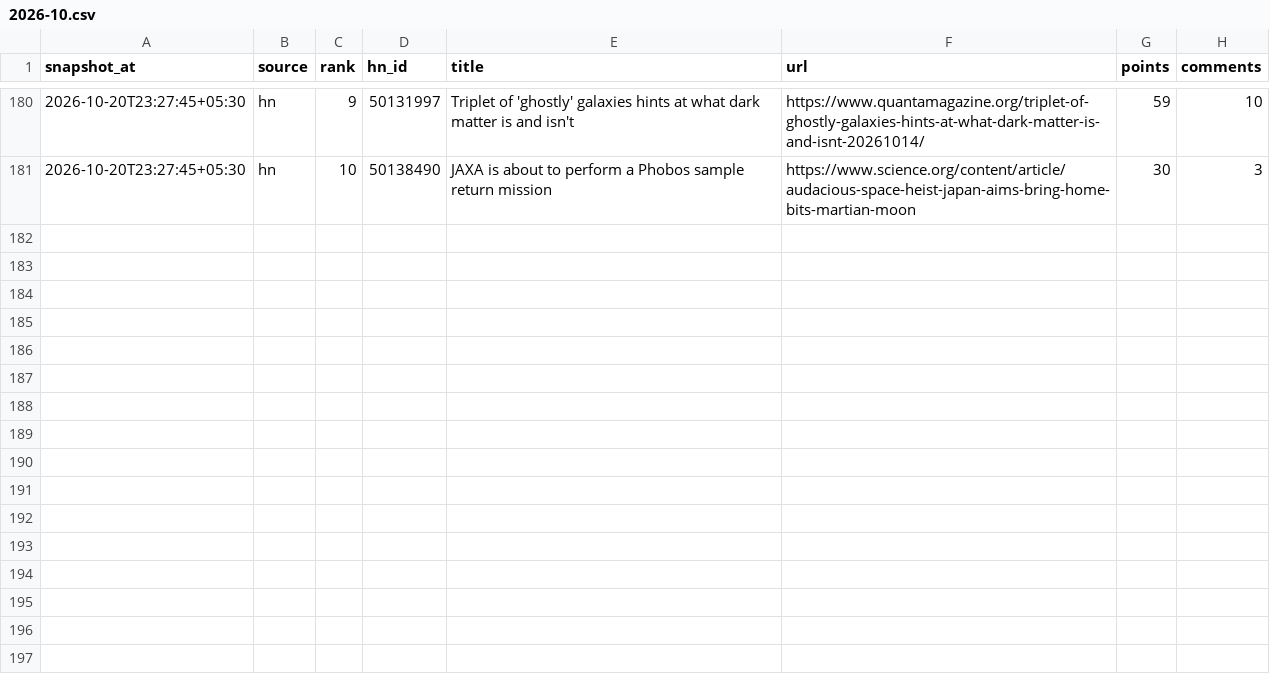
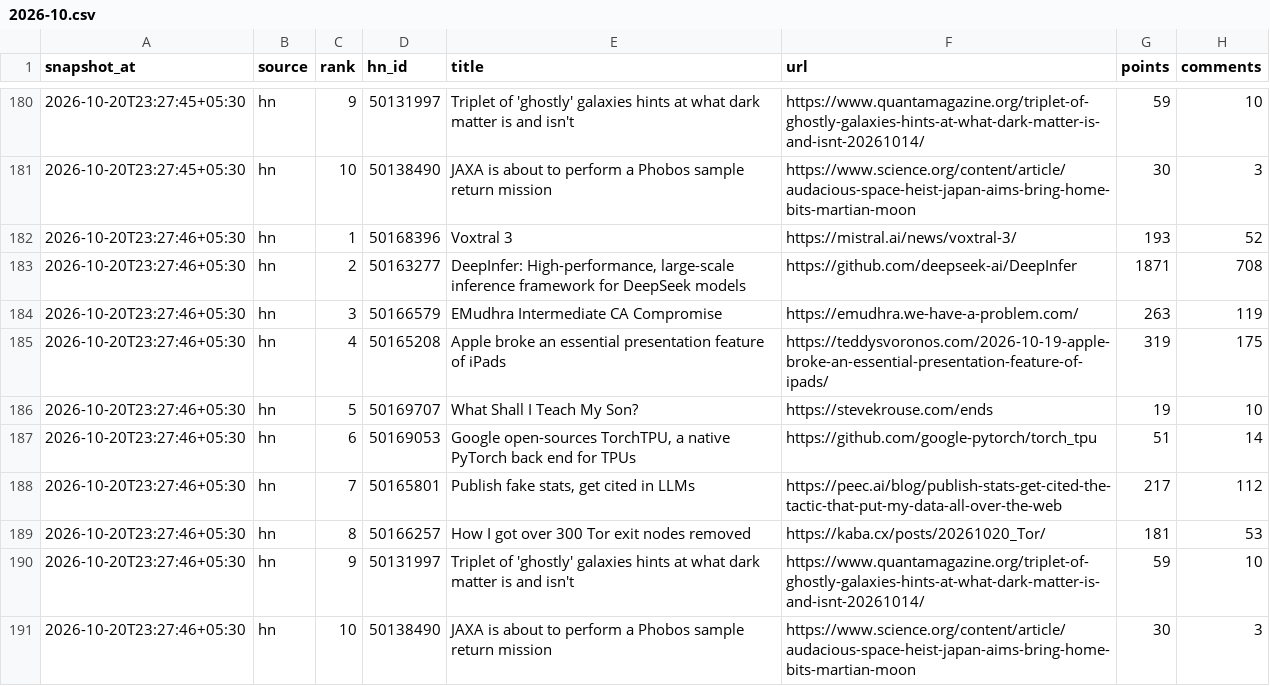
Before and after one commit to Being-Spaceman/tech-pulse, a CSV file: data/2026/2026-10.csv, drawn as a sheet; only a part is shown, gaps mark what is left out.

```diff
--- a/data/2026/2026-10.csv
+++ b/data/2026/2026-10.csv
@@ -181 +181,11 @@ snapshot_at,source,rank,hn_id,title,url,points,comments
 2026-10-20T23:27:45+05:30,hn,10,50138490,JAXA is about to perform a Phobos sample return mission,https://www.science.org/content/article/audacious-space-heist-japan-aims-bring-home-bits-martian-moon,30,3
+2026-10-20T23:27:46+05:30,hn,1,50168396,Voxtral 3,https://mistral.ai/news/voxtral-3/,193,52
+2026-10-20T23:27:46+05:30,hn,2,50163277,"DeepInfer: High-performance, large-scale inference framework for DeepSeek models",https://github.com/deepseek-ai/DeepInfer,1871,708
+2026-10-20T23:27:46+05:30,hn,3,50166579,EMudhra Intermediate CA Compromise,https://emudhra.we-have-a-problem.com/,263,119
+2026-10-20T23:27:46+05:30,hn,4,50165208,Apple broke an essential presentation feature of iPads,https://teddysvoronos.com/2026-10-19-apple-broke-an-essential-presentation-feature-of-ipads/,319,175
+2026-10-20T23:27:46+05:30,hn,5,50169707,What Shall I Teach My Son?,https://stevekrouse.com/ends,19,10
+2026-10-20T23:27:46+05:30,hn,6,50169053,"Google open-sources TorchTPU, a native PyTorch back end for TPUs",https://github.com/google-pytorch/torch_tpu,51,14
+2026-10-20T23:27:46+05:30,hn,7,50165801,"Publish fake stats, get cited in LLMs",https://peec.ai/blog/publish-stats-get-cited-the-tactic-that-put-my-data-all-over-the-web,217,112
+2026-10-20T23:27:46+05:30,hn,8,50166257,How I got over 300 Tor exit nodes removed,https://kaba.cx/posts/20261020_Tor/,181,53
+2026-10-20T23:27:46+05:30,hn,9,50131997,Triplet of 'ghostly' galaxies hints at what dark matter is and isn't,https://www.quantamagazine.org/triplet-of-ghostly-galaxies-hints-at-what-dark-matter-is-and-isnt-20261014/,59,10
+2026-10-20T23:27:46+05:30,hn,10,50138490,JAXA is about to perform a Phobos sample return mission,https://www.science.org/content/article/audacious-space-heist-japan-aims-bring-home-bits-martian-moon,30,3
```
Also changed, not shown: 1 other file.
